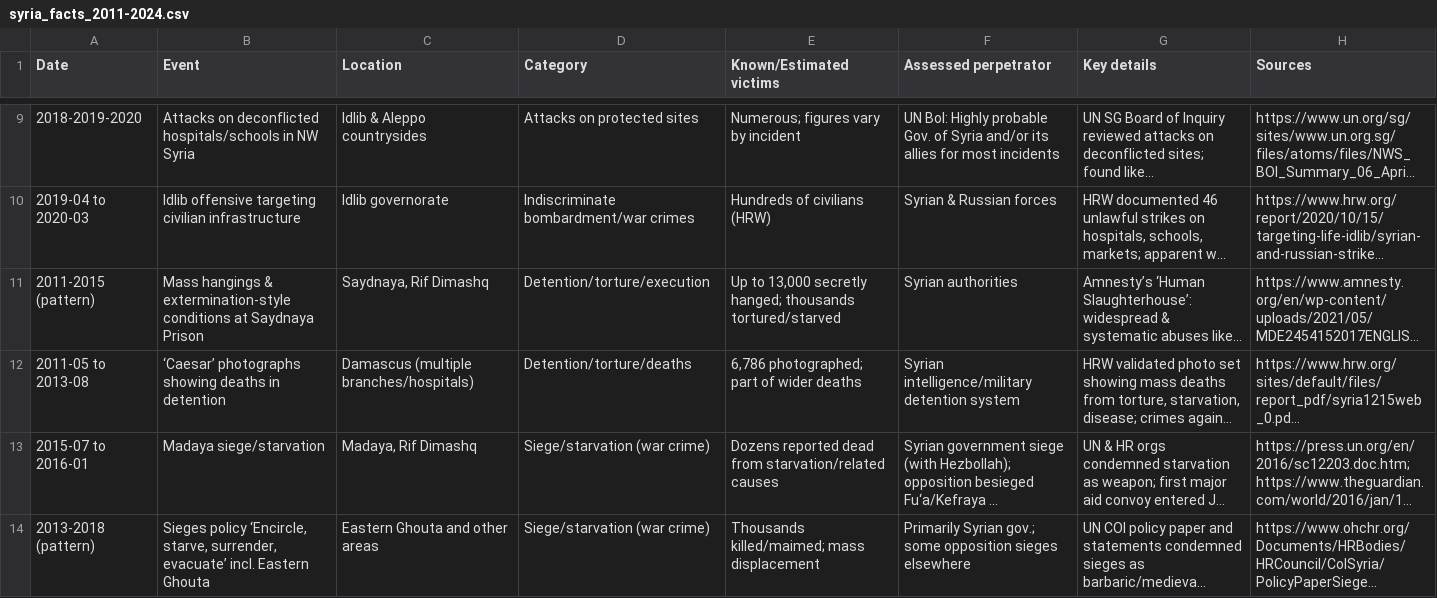
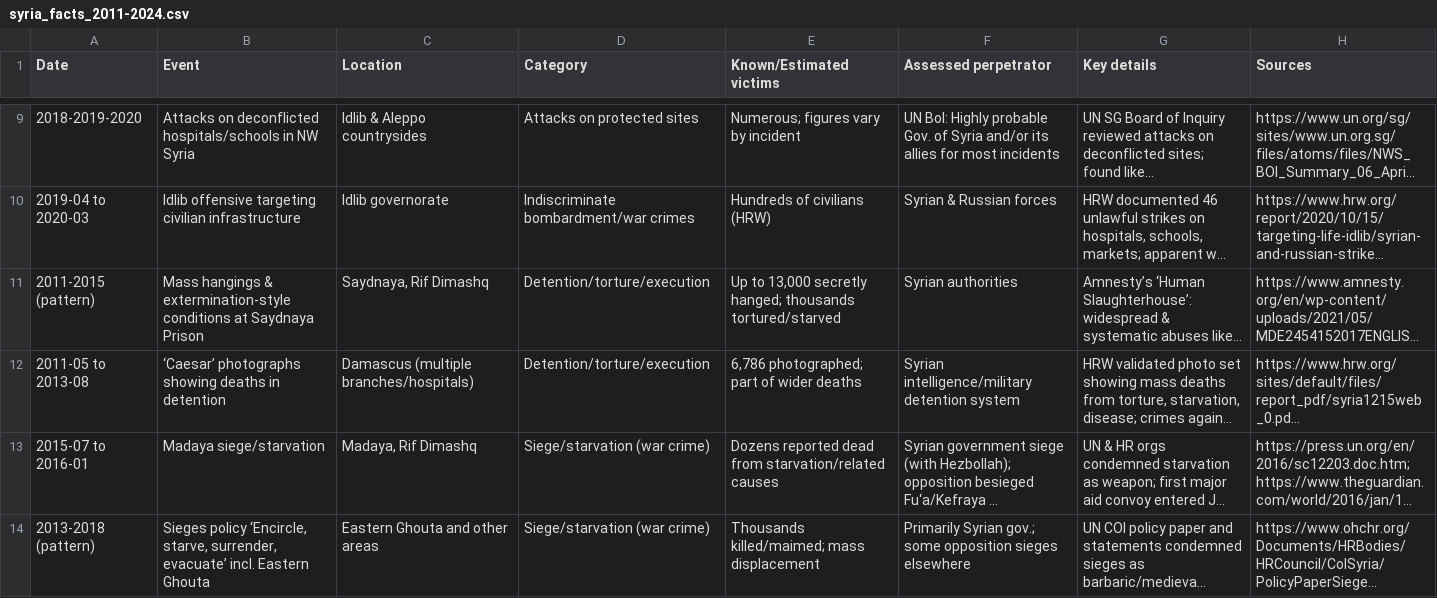
Before and after one commit to ym-95-ym/shamsy, a CSV file: public/syria_facts_2011-2024.csv, drawn as a sheet; only a part is shown, gaps mark what is left out; long unchanged cells end in …; the diff names each change by its address in the sheet, - before the commit and + after, or states it on an @@ line.

Commit message:
syria_facts_2011-2024.csv aktualisieren

```diff
--- a/public/syria_facts_2011-2024.csv
+++ b/public/syria_facts_2011-2024.csv
-D12 (Category): Detention/torture/deaths
+D12 (Category): Detention/torture/execution
```
